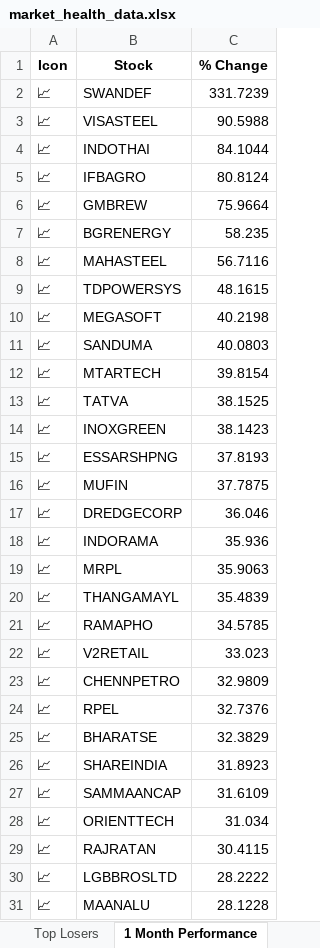
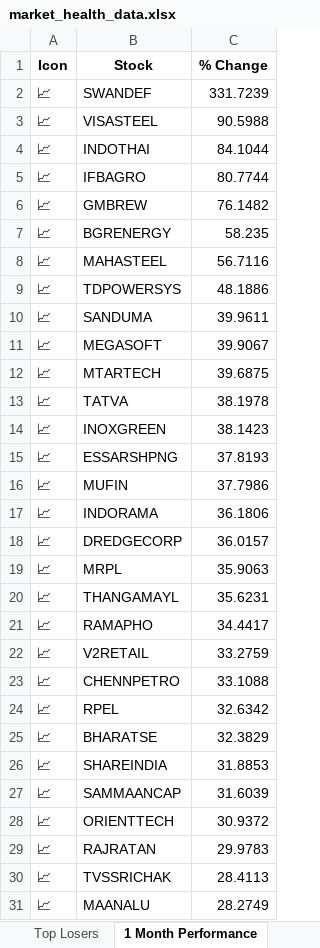
Before and after one commit to twyvernss/market-health-data, an Excel workbook: market_health_data.xlsx, sheet 1 Month Performance, drawn as a sheet; only a part is shown; values as stored, in another font and other column widths than the file's, no borders; removed rows and columns are numbered as before the commit, all else as after; the diff covers the shown part only; the diff names each change by its address in the sheet, - before the commit and + after, or states it on an @@ line.

```diff
--- a/market_health_data.xlsx (sheet 1 Month Performance)
+++ b/market_health_data.xlsx (sheet 1 Month Performance)
-C5 (% Change): 80.8124
+C5 (% Change): 80.7744
-C6 (% Change): 75.9664
+C6 (% Change): 76.1482
-C9 (% Change): 48.1615
+C9 (% Change): 48.1886
-row 10: 📈 | MEGASOFT | 40.2198
-C10 (% Change): 40.0803
+C10 (% Change): 39.9611
+row 11: 📈 | MEGASOFT | 39.9067
-C12 (% Change): 39.8154
+C12 (% Change): 39.6875
-C13 (% Change): 38.1525
+C13 (% Change): 38.1978
-C16 (% Change): 37.7875
+C16 (% Change): 37.7986
-row 17: 📈 | DREDGECORP | 36.046
-C17 (% Change): 35.936
+C17 (% Change): 36.1806
+row 18: 📈 | DREDGECORP | 36.0157
-C20 (% Change): 35.4839
+C20 (% Change): 35.6231
-C21 (% Change): 34.5785
+C21 (% Change): 34.4417
-C22 (% Change): 33.023
+C22 (% Change): 33.2759
-C23 (% Change): 32.9809
+C23 (% Change): 33.1088
-C24 (% Change): 32.7376
+C24 (% Change): 32.6342
-C26 (% Change): 31.8923
+C26 (% Change): 31.8853
-C27 (% Change): 31.6109
+C27 (% Change): 31.6039
-C28 (% Change): 31.034
+C28 (% Change): 30.9372
-C29 (% Change): 30.4115
+C29 (% Change): 29.9783
-row 30: 📈 | LGBBROSLTD | 28.2222
+row 30: 📈 | TVSSRICHAK | 28.4113
-C31 (% Change): 28.1228
+C31 (% Change): 28.2749
```
Also changed, not shown: 12 added rows, 12 removed rows and 21 edited cells elsewhere in this sheet, sheet Industry Analysis, sheet Top Losers, sheet Top Gainers, sheet 2 Week Return, sheet 1 Year Return, sheet Stock List, 2 more sheets.
